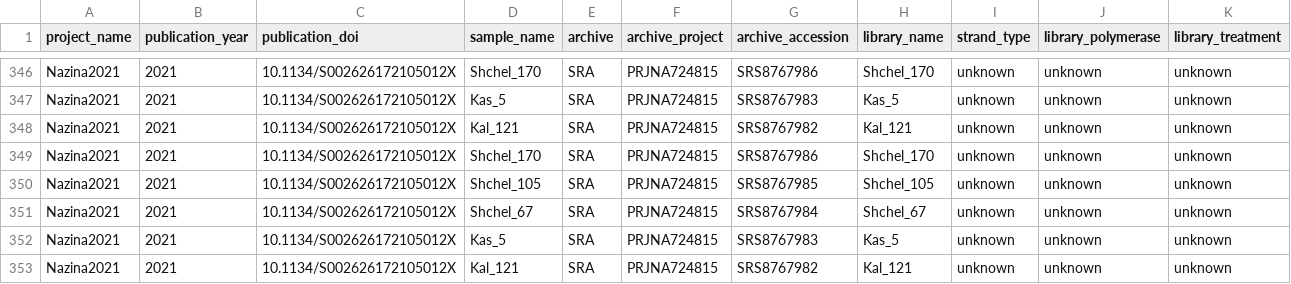
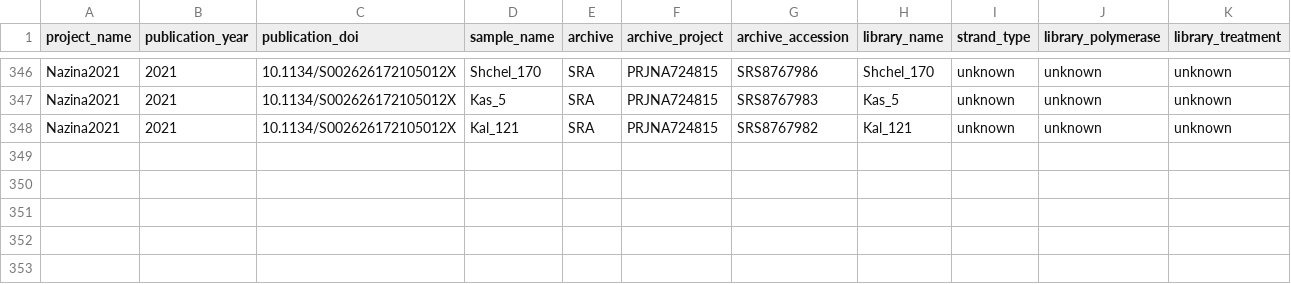
Before and after one commit to agni-bioinformatics-lab/OilMetagenomesDB, a TSV file: common_libraries/common_libraries.tsv, drawn as a sheet; only a part is shown, gaps mark what is left out; rows hold the shown columns only; the diff names each change by its address in the sheet, - before the commit and + after, or states it on an @@ line.

Commit message:
Update common_libraries.tsv

```diff
--- a/common_libraries/common_libraries.tsv
+++ b/common_libraries/common_libraries.tsv
-row 349: Nazina2021 | 2021 | 10.1134/S002626172105012X | Shchel_170 | SRA | PRJNA724815 | SRS8767986 | Shchel_170 | unknown | unknown | unknown
-row 350: Nazina2021 | 2021 | 10.1134/S002626172105012X | Shchel_105 | SRA | PRJNA724815 | SRS8767985 | Shchel_105 | unknown | unknown | unknown
-row 351: Nazina2021 | 2021 | 10.1134/S002626172105012X | Shchel_67 | SRA | PRJNA724815 | SRS8767984 | Shchel_67 | unknown | unknown | unknown
-row 352: Nazina2021 | 2021 | 10.1134/S002626172105012X | Kas_5 | SRA | PRJNA724815 | SRS8767983 | Kas_5 | unknown | unknown | unknown
-row 353: Nazina2021 | 2021 | 10.1134/S002626172105012X | Kal_121 | SRA | PRJNA724815 | SRS8767982 | Kal_121 | unknown | unknown | unknown
```
